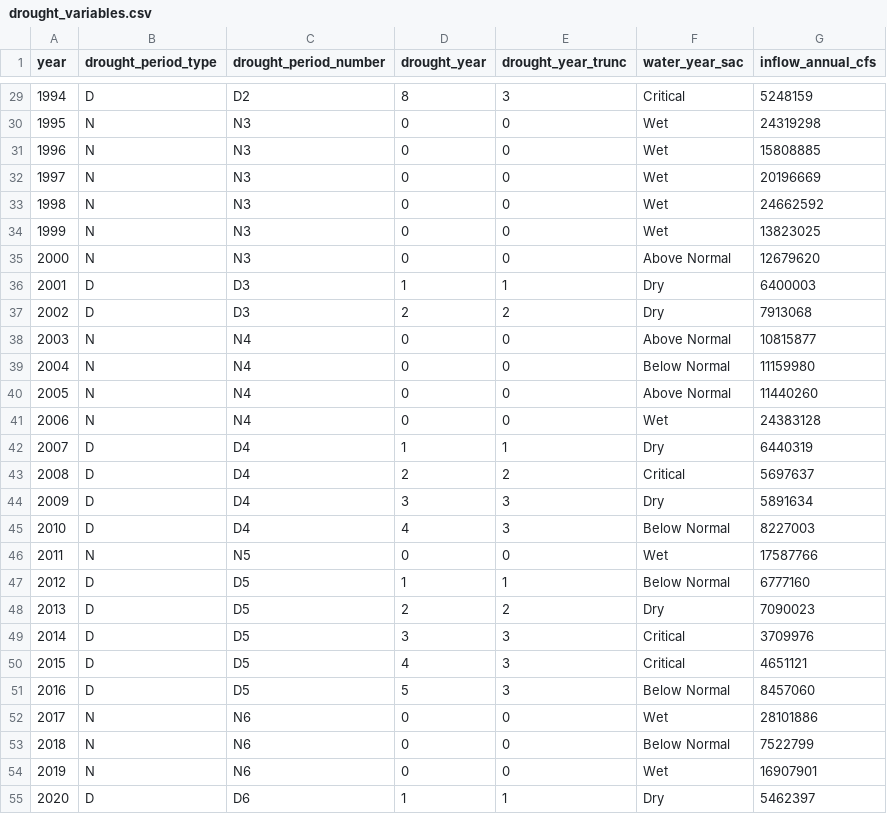
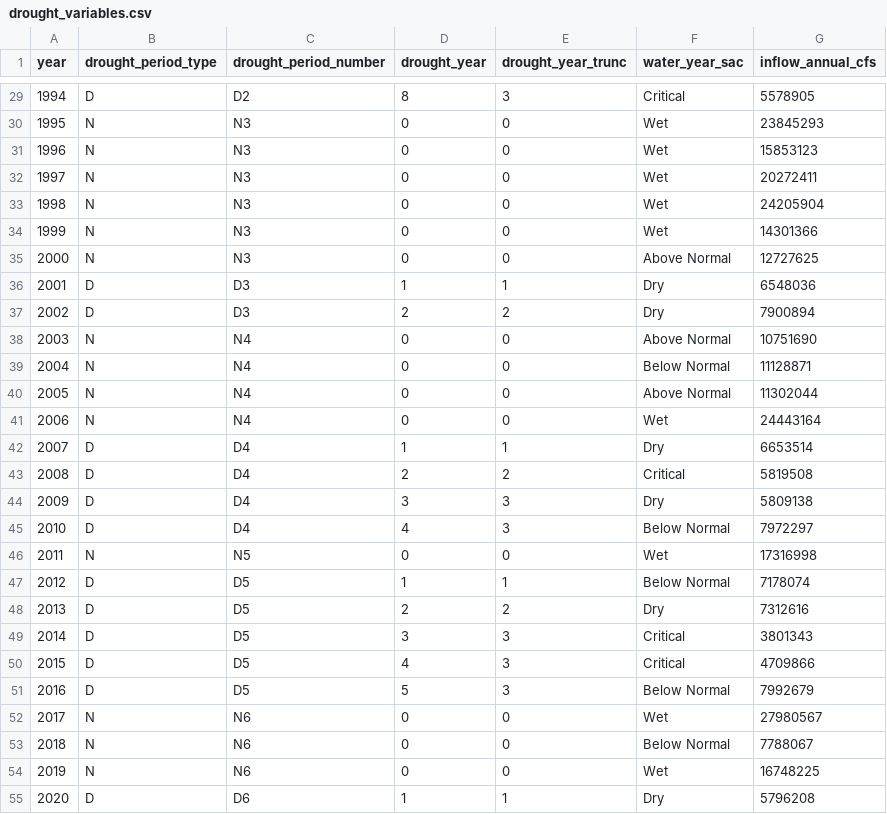
Before and after one commit to EMRR-DISE/drought_traits, a CSV file: drought_variables/drought_variables.csv, drawn as a sheet; only a part is shown, gaps mark what is left out; the diff covers the shown part only.

Commit message:
Adding inflow data for 1967-1974, updating annual total inflow to be based on standard water years, downloading Dayflow data directly by URL instead of using DroughtData package

```diff
--- a/drought_variables/drought_variables.csv
+++ b/drought_variables/drought_variables.csv
@@ -29,27 +29,27 @@ year,drought_period_type,drought_period_number,drought_year,drought_year_trunc,w
-1994,D,D2,8,3,Critical,5248159
-1995,N,N3,0,0,Wet,24319298
-1996,N,N3,0,0,Wet,15808885
-1997,N,N3,0,0,Wet,20196669
-1998,N,N3,0,0,Wet,24662592
-1999,N,N3,0,0,Wet,13823025
-2000,N,N3,0,0,Above Normal,12679620
-2001,D,D3,1,1,Dry,6400003
-2002,D,D3,2,2,Dry,7913068
-2003,N,N4,0,0,Above Normal,10815877
-2004,N,N4,0,0,Below Normal,11159980
-2005,N,N4,0,0,Above Normal,11440260
-2006,N,N4,0,0,Wet,24383128
-2007,D,D4,1,1,Dry,6440319
-2008,D,D4,2,2,Critical,5697637
-2009,D,D4,3,3,Dry,5891634
-2010,D,D4,4,3,Below Normal,8227003
-2011,N,N5,0,0,Wet,17587766
-2012,D,D5,1,1,Below Normal,6777160
-2013,D,D5,2,2,Dry,7090023
-2014,D,D5,3,3,Critical,3709976
-2015,D,D5,4,3,Critical,4651121
-2016,D,D5,5,3,Below Normal,8457060
-2017,N,N6,0,0,Wet,28101886
-2018,N,N6,0,0,Below Normal,7522799
-2019,N,N6,0,0,Wet,16907901
-2020,D,D6,1,1,Dry,5462397
+1994,D,D2,8,3,Critical,5578905
+1995,N,N3,0,0,Wet,23845293
+1996,N,N3,0,0,Wet,15853123
+1997,N,N3,0,0,Wet,20272411
+1998,N,N3,0,0,Wet,24205904
+1999,N,N3,0,0,Wet,14301366
+2000,N,N3,0,0,Above Normal,12727625
+2001,D,D3,1,1,Dry,6548036
+2002,D,D3,2,2,Dry,7900894
+2003,N,N4,0,0,Above Normal,10751690
+2004,N,N4,0,0,Below Normal,11128871
+2005,N,N4,0,0,Above Normal,11302044
+2006,N,N4,0,0,Wet,24443164
+2007,D,D4,1,1,Dry,6653514
+2008,D,D4,2,2,Critical,5819508
+2009,D,D4,3,3,Dry,5809138
+2010,D,D4,4,3,Below Normal,7972297
+2011,N,N5,0,0,Wet,17316998
+2012,D,D5,1,1,Below Normal,7178074
+2013,D,D5,2,2,Dry,7312616
+2014,D,D5,3,3,Critical,3801343
+2015,D,D5,4,3,Critical,4709866
+2016,D,D5,5,3,Below Normal,7992679
+2017,N,N6,0,0,Wet,27980567
+2018,N,N6,0,0,Below Normal,7788067
+2019,N,N6,0,0,Wet,16748225
+2020,D,D6,1,1,Dry,5796208
```
Also changed, not shown: 28 edited cells elsewhere in this file, 1 other file.
